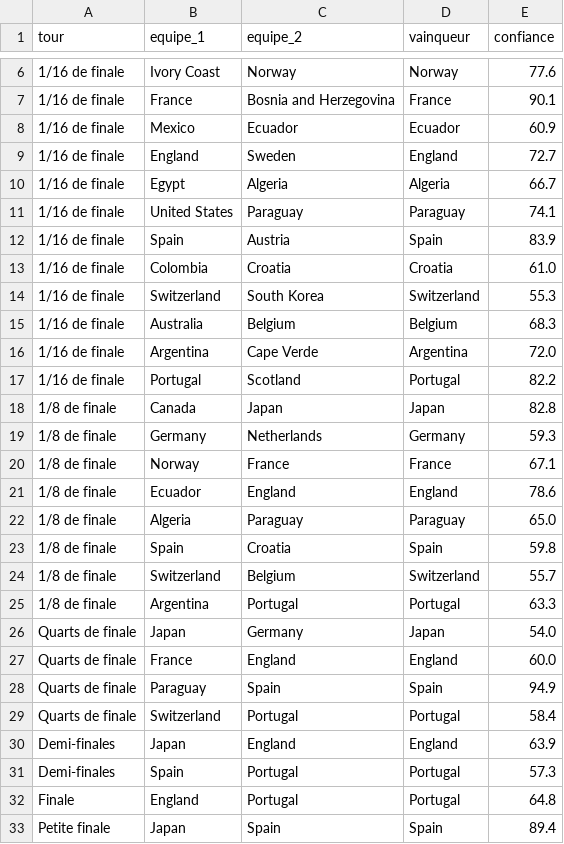
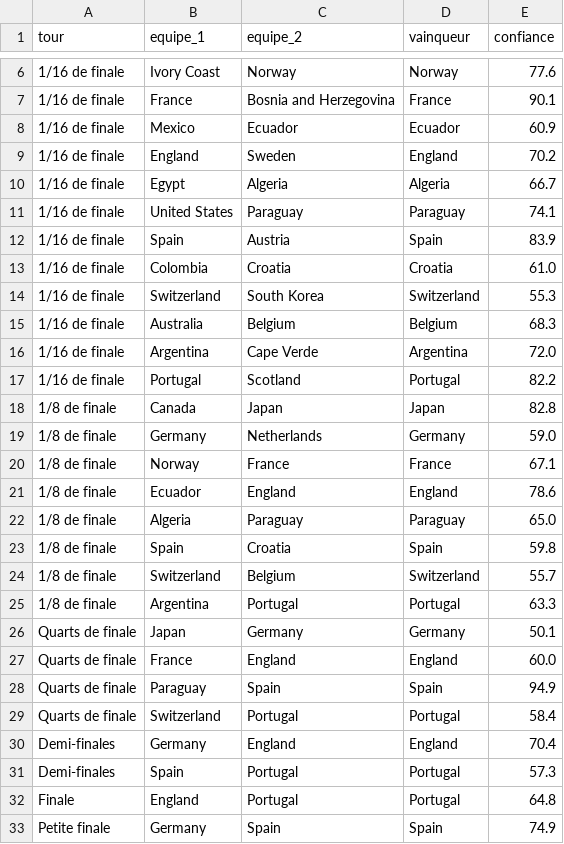
Before and after one commit to antoine62232/pronos-foot-ia, a CSV file: data/bracket_complet_live.csv, drawn as a sheet; only a part is shown, gaps mark what is left out.

```diff
--- a/data/bracket_complet_live.csv
+++ b/data/bracket_complet_live.csv
@@ -8,3 +8,3 @@ tour,equipe_1,equipe_2,vainqueur,confiance
 1/16 de finale,Mexico,Ecuador,Ecuador,60.9
-1/16 de finale,England,Sweden,England,72.7
+1/16 de finale,England,Sweden,England,70.2
 1/16 de finale,Egypt,Algeria,Algeria,66.7
@@ -18,3 +18,3 @@ tour,equipe_1,equipe_2,vainqueur,confiance
 1/8 de finale,Canada,Japan,Japan,82.8
-1/8 de finale,Germany,Netherlands,Germany,59.3
+1/8 de finale,Germany,Netherlands,Germany,59.0
 1/8 de finale,Norway,France,France,67.1
@@ -25,3 +25,3 @@ tour,equipe_1,equipe_2,vainqueur,confiance
 1/8 de finale,Argentina,Portugal,Portugal,63.3
-Quarts de finale,Japan,Germany,Japan,54.0
+Quarts de finale,Japan,Germany,Germany,50.1
 Quarts de finale,France,England,England,60.0
@@ -29,5 +29,5 @@ Quarts de finale,Paraguay,Spain,Spain,94.9
 Quarts de finale,Switzerland,Portugal,Portugal,58.4
-Demi-finales,Japan,England,England,63.9
+Demi-finales,Germany,England,England,70.4
 Demi-finales,Spain,Portugal,Portugal,57.3
 Finale,England,Portugal,Portugal,64.8
-Petite finale,Japan,Spain,Spain,89.4
+Petite finale,Germany,Spain,Spain,74.9
```
Also changed, not shown: data/predictions_groupes_live.csv, data/resultats_reels.csv.
